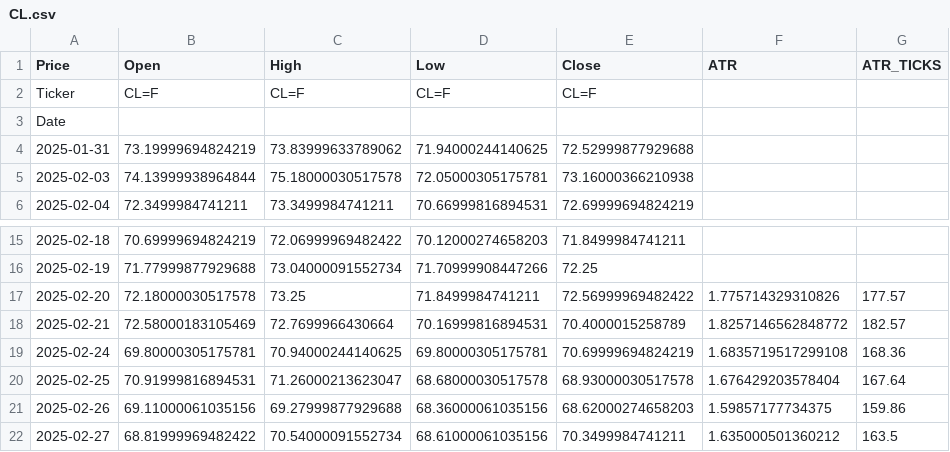
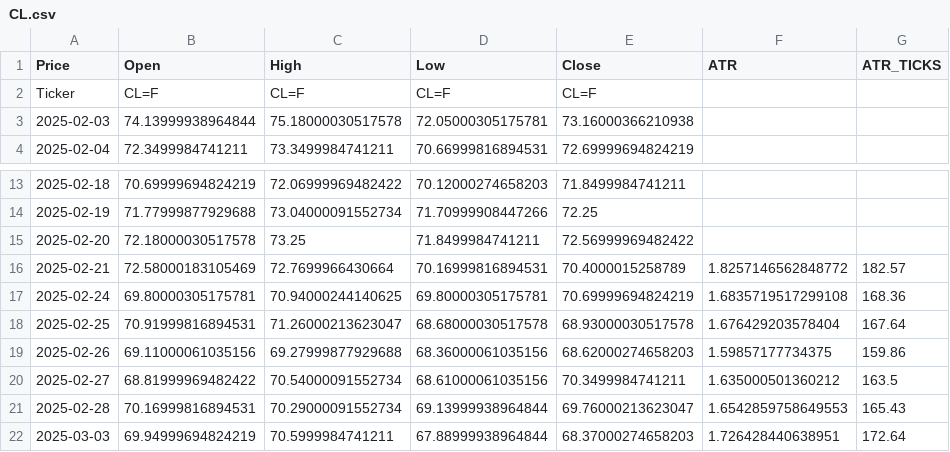
Before and after one commit to tusiklavan13/QuickLot, a CSV file: history/CL.csv, drawn as a sheet; only a part is shown, gaps mark what is left out; the shorter side is filled out with more unchanged rows.

```diff
--- a/history/CL.csv
+++ b/history/CL.csv
@@ -2,4 +2,2 @@ Price,Open,High,Low,Close,ATR,ATR_TICKS
 Ticker,CL=F,CL=F,CL=F,CL=F,,
-Date,,,,,,
-2025-01-31,73.19999694824219,73.83999633789062,71.94000244140625,72.52999877929688,,
 2025-02-03,74.13999938964844,75.18000030517578,72.05000305175781,73.16000366210938,,
@@ -16,3 +14,3 @@ Date,,,,,,
 2025-02-19,71.77999877929688,73.04000091552734,71.70999908447266,72.25,,
-2025-02-20,72.18000030517578,73.25,71.8499984741211,72.56999969482422,1.775714329310826,177.57
+2025-02-20,72.18000030517578,73.25,71.8499984741211,72.56999969482422,,
 2025-02-21,72.58000183105469,72.7699966430664,70.16999816894531,70.4000015258789,1.8257146562848772,182.57
```
Also changed, not shown: history/HG.csv, history/M2K.csv, 16 other files.
